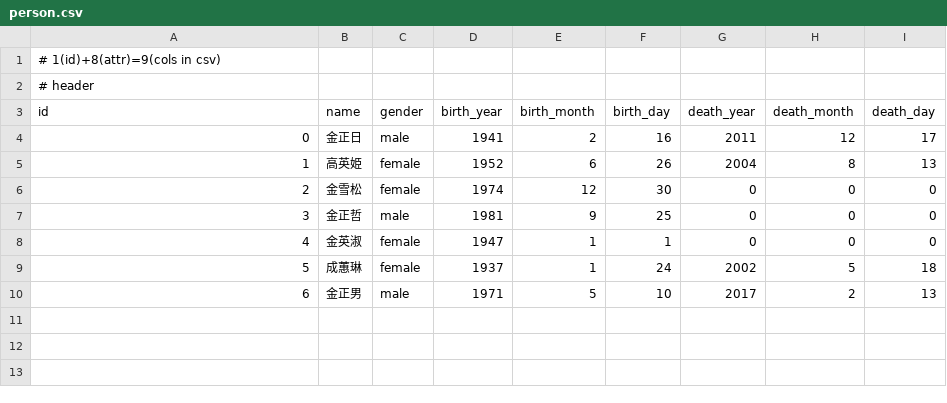
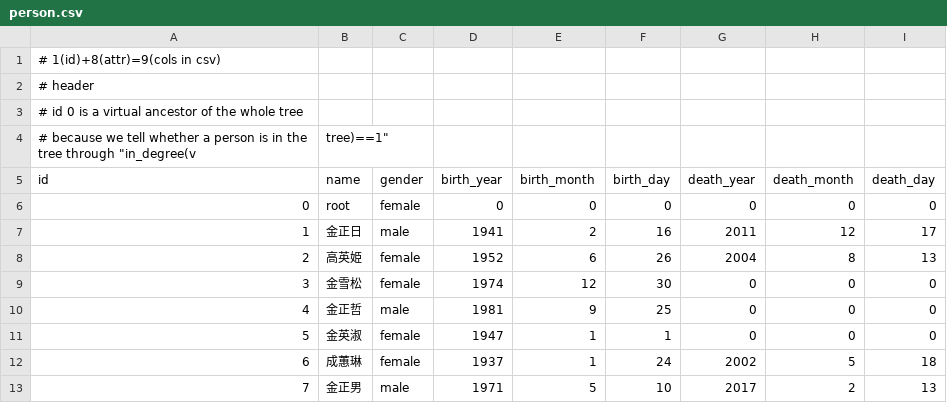
Before and after one commit to MrFive5555/zokufu, a CSV file: person.csv, drawn as a sheet; addresses are those after the commit; the diff names each change by its address in the sheet, - before the commit and + after, or states it on an @@ line.

```diff
--- a/person.csv
+++ b/person.csv
+row 3: # id 0 is a virtual ancestor of the whole tree
+row 4: # because we tell whether a person is in the tree through "in_degree(v | tree)==1"
+row 6: 0 | root | female | 0 | 0 | 0 | 0 | 0 | 0
@@ column A (id) renumbered from row 7 down @@
```
Also changed, not shown: 11 other files.
